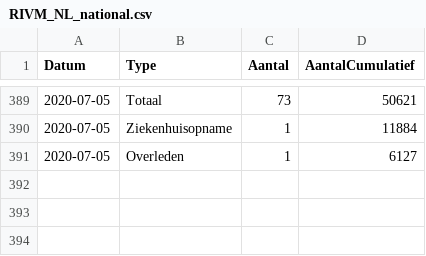
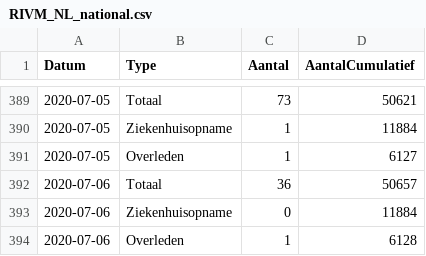
Before and after one commit to RVoor/CoronaWatchNL, a CSV file: data-geo/data-national/RIVM_NL_national.csv, drawn as a sheet; only a part is shown, gaps mark what is left out.

```diff
--- a/data-geo/data-national/RIVM_NL_national.csv
+++ b/data-geo/data-national/RIVM_NL_national.csv
@@ -391 +391,4 @@ Datum,Type,Aantal,AantalCumulatief
 2020-07-05,Overleden,1,6127
+2020-07-06,Totaal,36,50657
+2020-07-06,Ziekenhuisopname,0,11884
+2020-07-06,Overleden,1,6128
```
Also changed, not shown: data-geo/data-provincial/RIVM_NL_provincial.csv, data/rivm_NL_covid19_national.csv, 12 other files.
